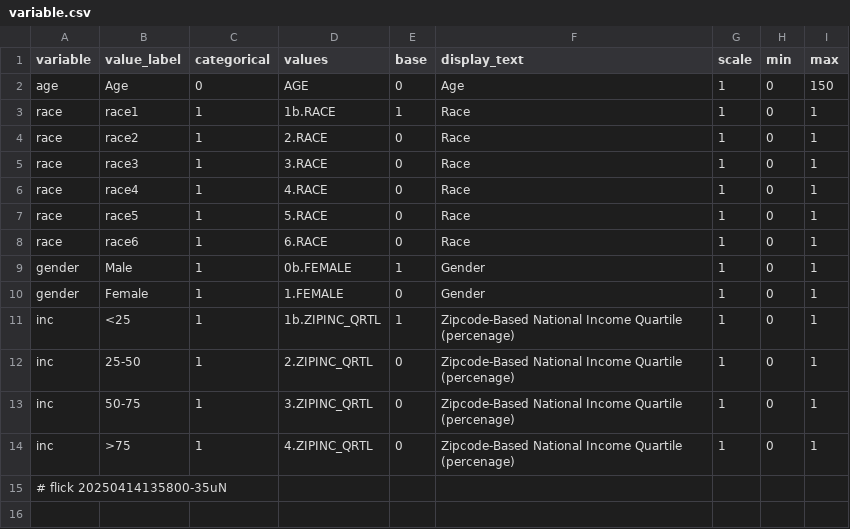
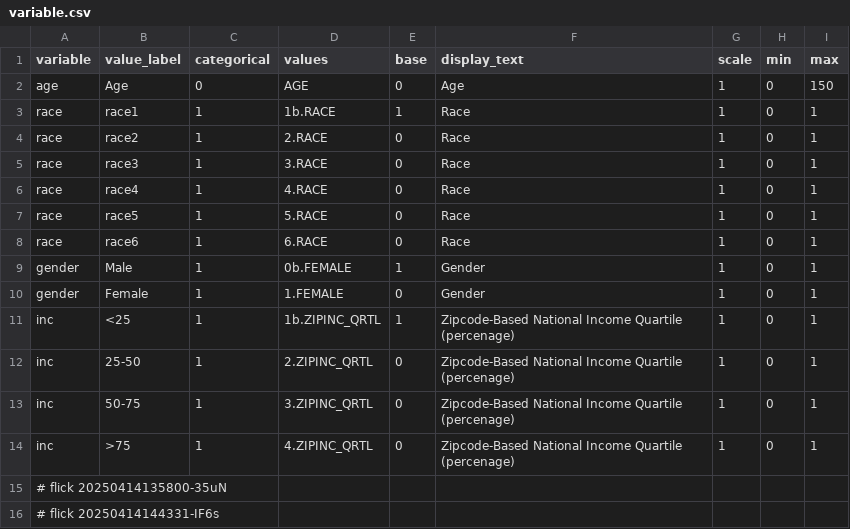
Before and after one commit to abikesa/gpt-memory, a CSV file: kitabo/ensi/nis/App/assets/csv/variable.csv, drawn as a sheet; the diff names each change by its address in the sheet, - before the commit and + after, or states it on an @@ line.

Commit message:
kitabo/ensi/nis/App/assets/csv/variable.csv

```diff
--- a/kitabo/ensi/nis/App/assets/csv/variable.csv
+++ b/kitabo/ensi/nis/App/assets/csv/variable.csv
+row 16: # flick 20250414144331-IF6s
```
